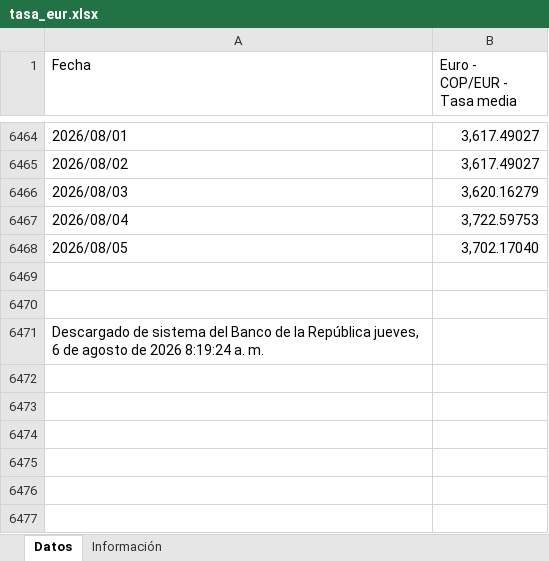
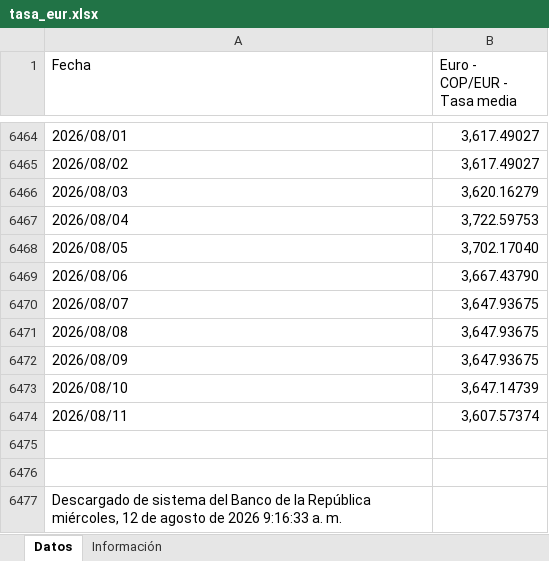
Before and after one commit to victorferreiradev/Cambio-Colombia, an Excel workbook: data/tasa_eur.xlsx, sheet Datos, drawn as a sheet; only a part is shown, gaps mark what is left out; values as stored, in another font and other column widths than the file's, no borders; addresses are those after the commit; the diff names each change by its address in the sheet, - before the commit and + after, or states it on an @@ line.

```diff
--- a/data/tasa_eur.xlsx (sheet Datos)
+++ b/data/tasa_eur.xlsx (sheet Datos)
+row 6469: 2026/08/06 | 3,667.43790
+row 6470: 2026/08/07 | 3,647.93675
+row 6471: 2026/08/08 | 3,647.93675
+row 6472: 2026/08/09 | 3,647.93675
+row 6473: 2026/08/10 | 3,647.14739
+row 6474: 2026/08/11 | 3,607.57374
-A6477 (Fecha): …la República jueves, 6 de agosto de 2026 8:19:24 a. m.
+A6477 (Fecha): …la República miércoles, 12 de agosto de 2026 9:16:33 a. m.
```
Also changed, not shown: data/tasa_usd.xlsx.
